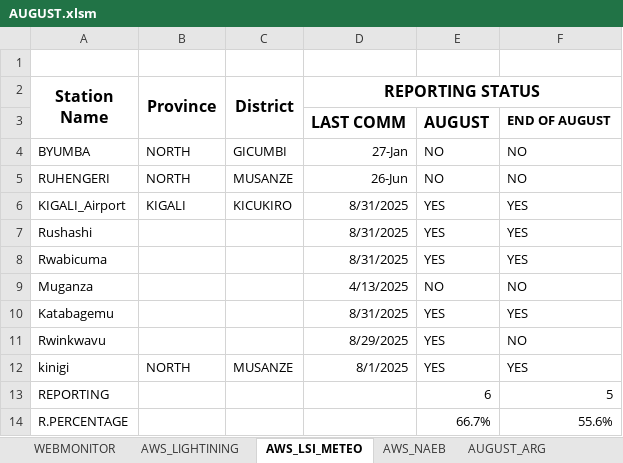
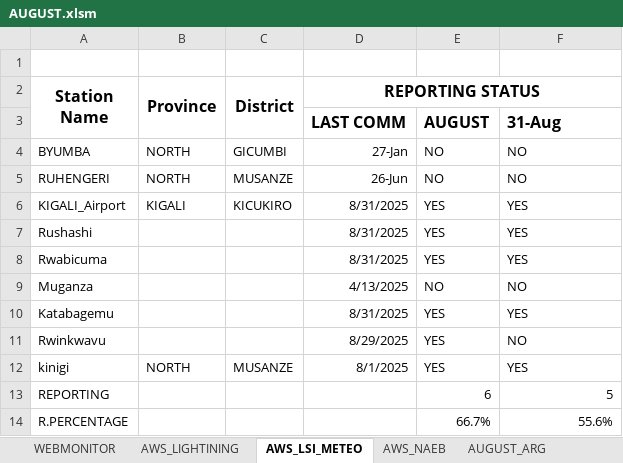
Before and after one commit to bikochris/Data-Quality-Control, an Excel workbook: Reporting status/August/AUGUST.xlsm, sheet AWS_LSI_METEO, drawn as a sheet; values as stored, in another font and other column widths than the file's, no borders; the diff names each change by its address in the sheet, - before the commit and + after, or states it on an @@ line.

```diff
--- a/Reporting status/August/AUGUST.xlsm (sheet AWS_LSI_METEO)
+++ b/Reporting status/August/AUGUST.xlsm (sheet AWS_LSI_METEO)
-F3: END OF AUGUST
+F3: 31-Aug
@@ F3 text size: larger @@
```
Also changed, not shown: sheet AWS_LIGHTINING, sheet AWS_NAEB, sheet WEBMONITOR, 1 other file.
